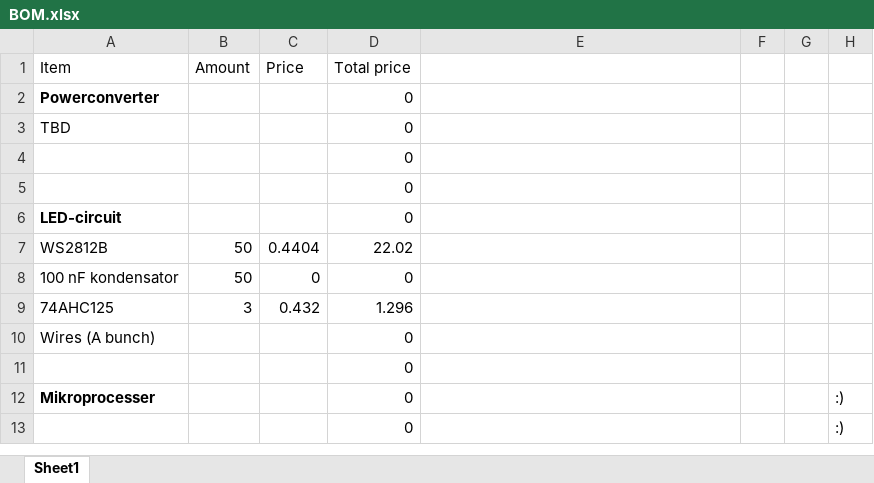
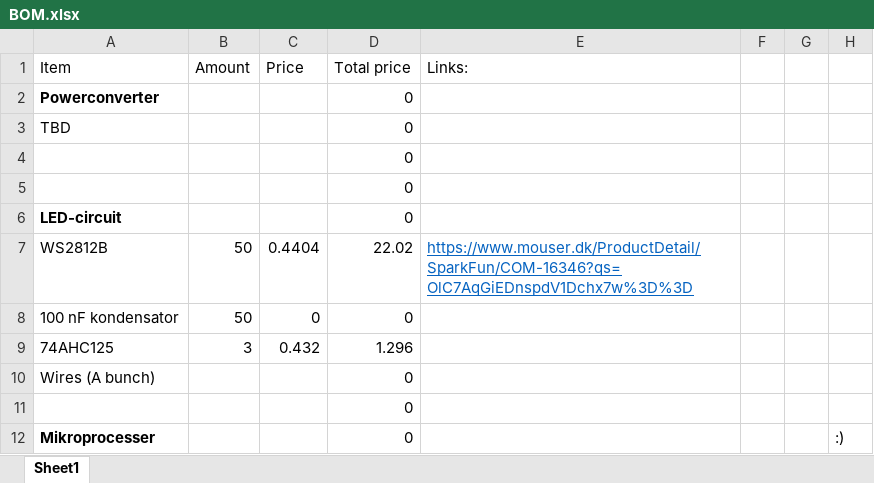
Before and after one commit to sunebruhn/fagprojekt, an Excel workbook: BOM.xlsx, sheet Sheet1, drawn as a sheet; only a part is shown; the shorter side is filled out with more unchanged rows; values as stored, in another font and other column widths than the file's, no borders; the diff names each change by its address in the sheet, - before the commit and + after, or states it on an @@ line.

Commit message:
Update BOM.xlsx

```diff
--- a/BOM.xlsx (sheet Sheet1)
+++ b/BOM.xlsx (sheet Sheet1)
-E1: (empty)
+E1: Links:
-E7 (Links:): (empty)
+E7 (Links:): https://www.mouser.dk/ProductDetail/SparkFun/COM-16346?qs=OlC7AqGiEDnspdV1Dchx7w%3D%3D
```
